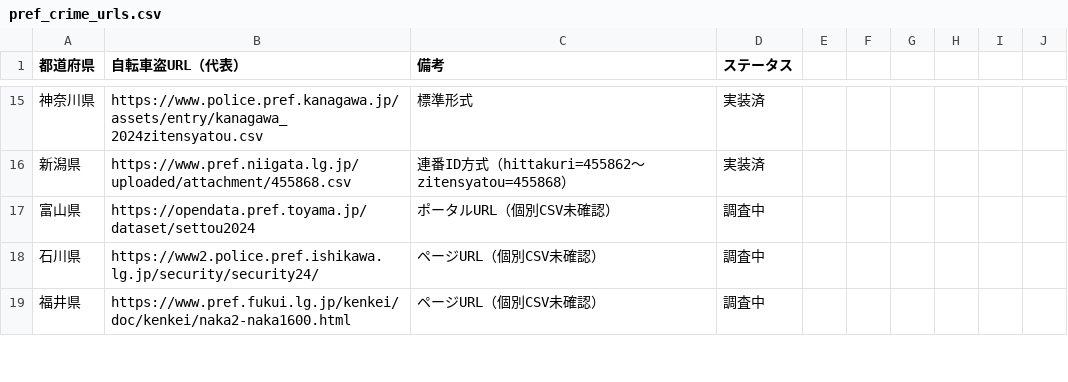
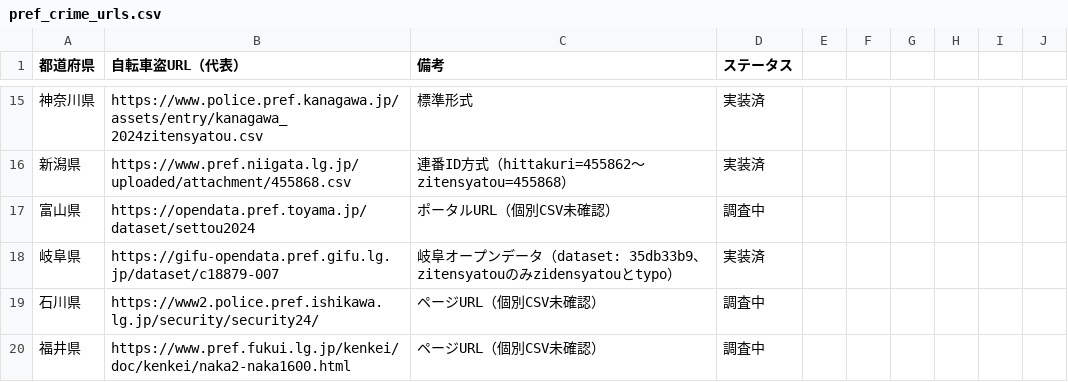
Before and after one commit to shironeko0820/hazard-map, a CSV file: batch/pref_crime_urls.csv, drawn as a sheet; only a part is shown, gaps mark what is left out; the diff names each change by its address in the sheet, - before the commit and + after, or states it on an @@ line.

```diff
--- a/batch/pref_crime_urls.csv
+++ b/batch/pref_crime_urls.csv
+row 18: 岐阜県 | https://gifu-opendata.pref.gifu.lg.jp/dataset/c18879-007 | 岐阜オープンデータ（dataset: 35db33b9、zitensyatouのみzidensyatouとtypo） | 実装済
```
Also changed, not shown: 2 other files.
